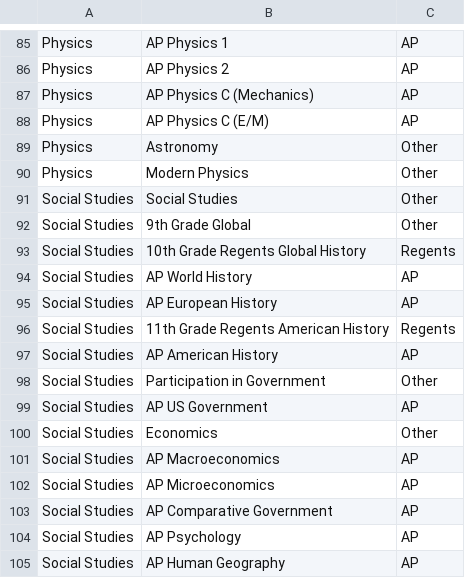
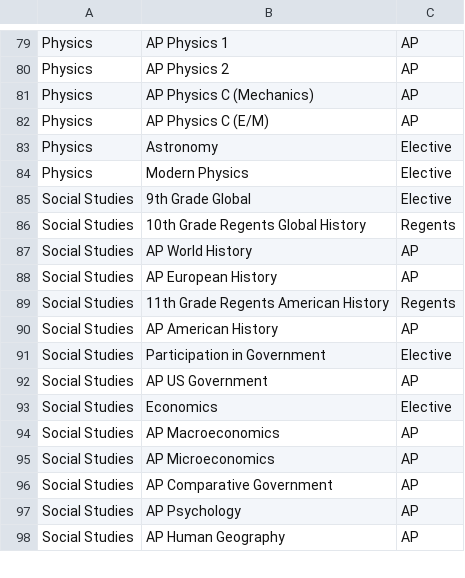
Before and after one commit to MarvelVCO/DBD_Project, a CSV file: src/coursenames.csv, drawn as a sheet; only a part is shown, gaps mark what is left out; the diff covers the shown part only.

```diff
--- a/src/coursenames.csv
+++ b/src/coursenames.csv
@@ -88,6 +82,5 @@ Physics,AP Physics C (Mechanics), AP
 Physics,AP Physics C (E/M), AP
-Physics,Astronomy, Other
-Physics,Modern Physics, Other
-Social Studies,Social Studies, Other
-Social Studies,9th Grade Global, Other
+Physics,Astronomy, Elective
+Physics,Modern Physics, Elective
+Social Studies,9th Grade Global, Elective
 Social Studies,10th Grade Regents Global History, Regents
@@ -97,5 +90,5 @@ Social Studies,11th Grade Regents American History, Regents
 Social Studies,AP American History, AP
-Social Studies,Participation in Government, Other
+Social Studies,Participation in Government, Elective
 Social Studies,AP US Government, AP
-Social Studies,Economics, Other
+Social Studies,Economics, Elective
 Social Studies,AP Macroeconomics, AP
```
Also changed, not shown: 1 added row, 8 removed rows and 78 edited cells elsewhere in this file.
